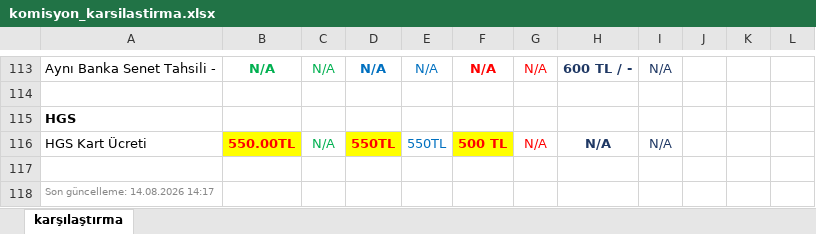
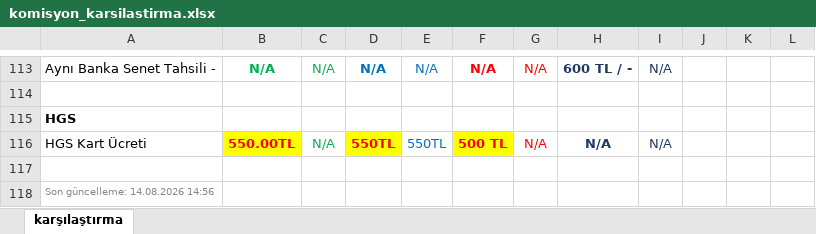
Before and after one commit to ozgeyamc/banka_komisyon_karsilastirma, an Excel workbook: komisyon_karsilastirma.xlsx, sheet karşılaştırma, drawn as a sheet; only a part is shown, gaps mark what is left out; values as stored, in another font and other column widths than the file's, no borders; the diff names each change by its address in the sheet, - before the commit and + after, or states it on an @@ line.

```diff
--- a/komisyon_karsilastirma.xlsx (sheet karşılaştırma)
+++ b/komisyon_karsilastirma.xlsx (sheet karşılaştırma)
-A118: Son güncelleme: 14.08.2026 14:17
+A118: Son güncelleme: 14.08.2026 14:56
```
